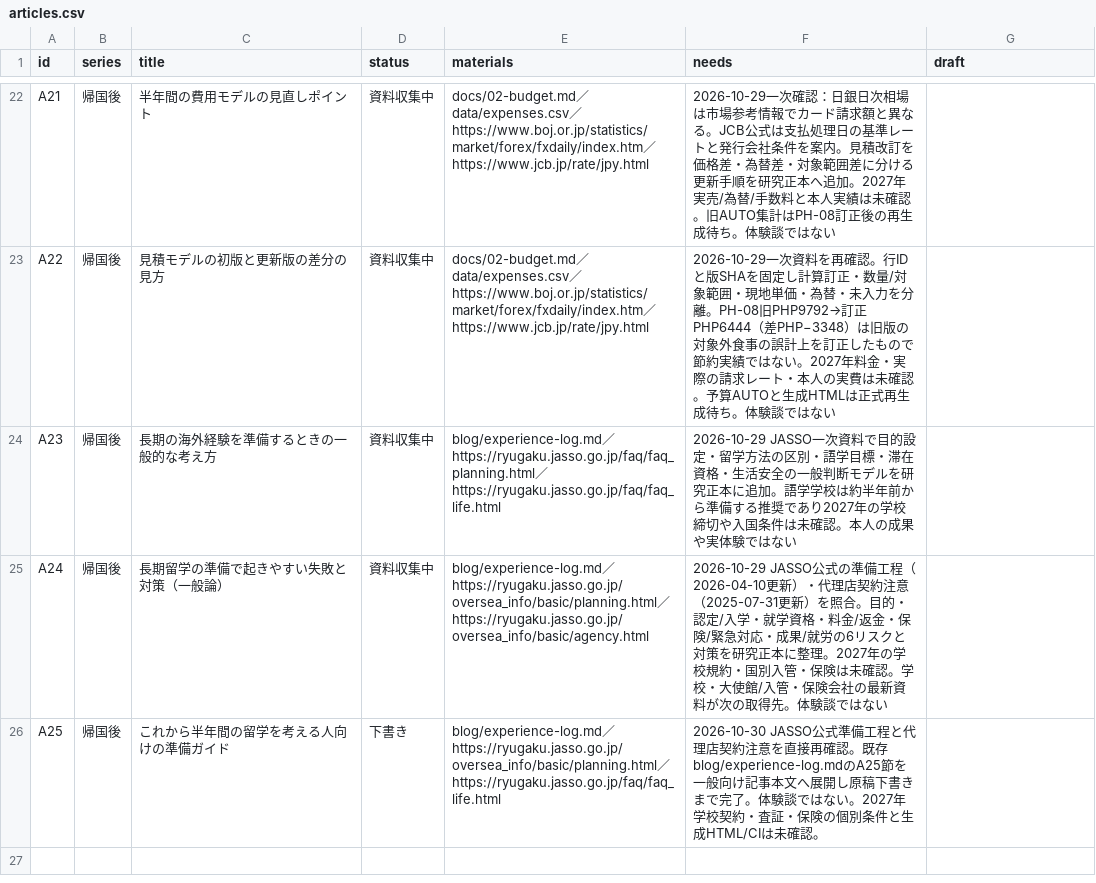
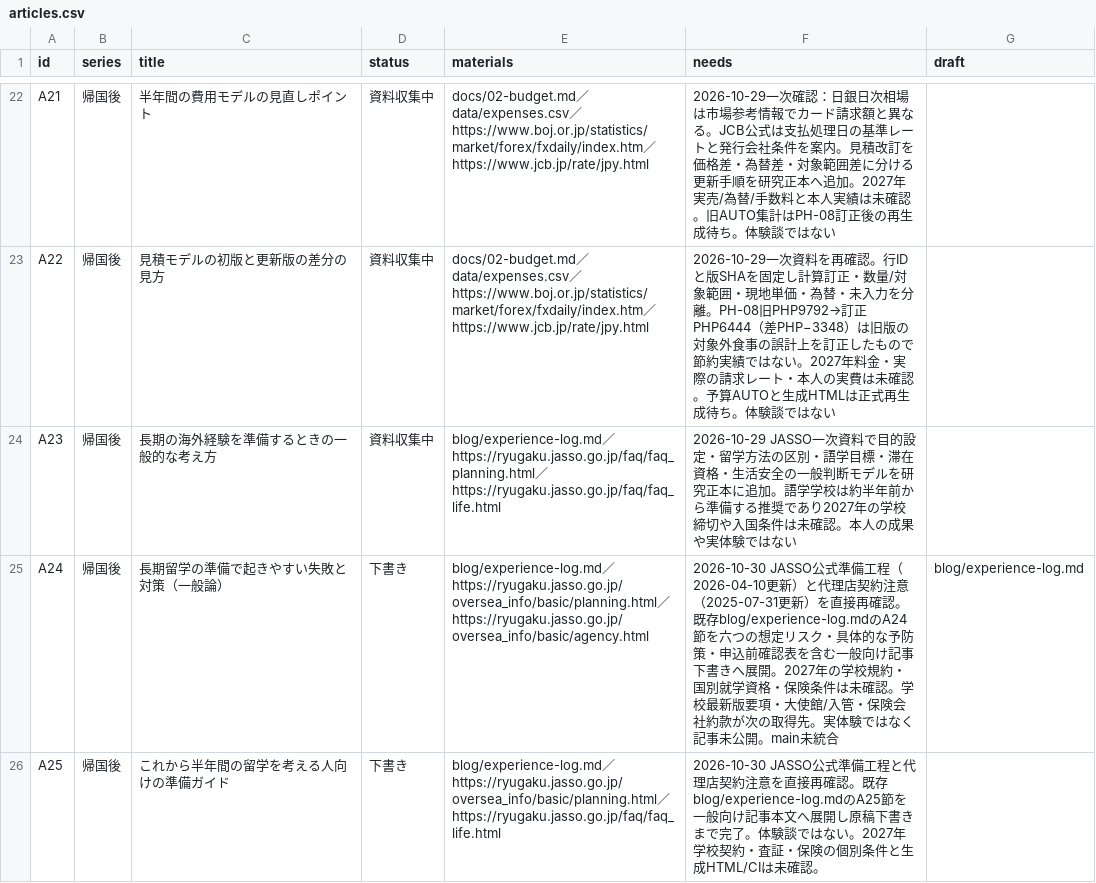
Before and after one commit to Rikkyhub/studying-abroad, a CSV file: data/articles.csv, drawn as a sheet; only a part is shown, gaps mark what is left out.

Commit message:
data: advance A24 from research to article draft

```diff
--- a/data/articles.csv
+++ b/data/articles.csv
@@ -24,3 +24,3 @@ A22,帰国後,見積モデルの初版と更新版の差分の見方,資料収
 A23,帰国後,長期の海外経験を準備するときの一般的な考え方,資料収集中,blog/experience-log.md／https://ryugaku.jasso.go.jp/faq/faq_planning.html／https://ryugaku.jasso.go.jp/faq/faq_life.html,2026-10-29 JASSO一次資料で目的設定・留学方法の区別・語学目標・滞在資格・生活安全の一般判断モデルを研究正本に追加。語学学校は約半年前から準備する推奨であり2027年の学校締切や入国条件は未確認。本人の成果や実体験ではない,
-A24,帰国後,長期留学の準備で起きやすい失敗と対策（一般論）,資料収集中,blog/experience-log.md／https://ryugaku.jasso.go.jp/oversea_info/basic/planning.html／https://ryugaku.jasso.go.jp/oversea_info/basic/agency.html,2026-10-29 JASSO公式の準備工程（2026-04-10更新）・代理店契約注意（2025-07-31更新）を照合。目的・認定/入学・就学資格・料金/返金・保険/緊急対応・成果/就労の6リスクと対策を研究正本に整理。2027年の学校規約・国別入管・保険は未確認。学校・大使館/入管・保険会社の最新資料が次の取得先。体験談ではない,
+A24,帰国後,長期留学の準備で起きやすい失敗と対策（一般論）,下書き,blog/experience-log.md／https://ryugaku.jasso.go.jp/oversea_info/basic/planning.html／https://ryugaku.jasso.go.jp/oversea_info/basic/agency.html,2026-10-30 JASSO公式準備工程（2026-04-10更新）と代理店契約注意（2025-07-31更新）を直接再確認。既存blog/experience-log.mdのA24節を六つの想定リスク・具体的な予防策・申込前確認表を含む一般向け記事下書きへ展開。2027年の学校規約・国別就学資格・保険条件は未確認。学校最新版要項・大使館/入管・保険会社約款が次の取得先。実体験ではなく記事未公開。main未統合,blog/experience-log.md
 A25,帰国後,これから半年間の留学を考える人向けの準備ガイド,下書き,blog/experience-log.md／https://ryugaku.jasso.go.jp/oversea_info/basic/planning.html／https://ryugaku.jasso.go.jp/faq/faq_life.html,2026-10-30 JASSO公式準備工程と代理店契約注意を直接再確認。既存blog/experience-log.mdのA25節を一般向け記事本文へ展開し原稿下書きまで完了。体験談ではない。2027年学校契約・査証・保険の個別条件と生成HTML/CIは未確認。,
```
